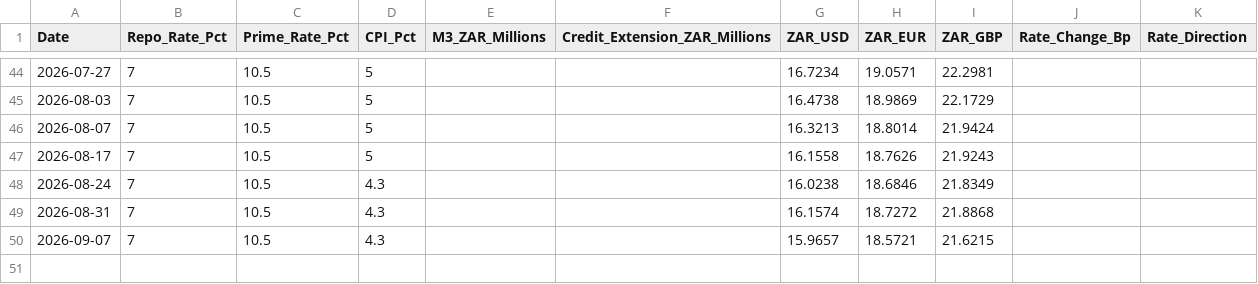
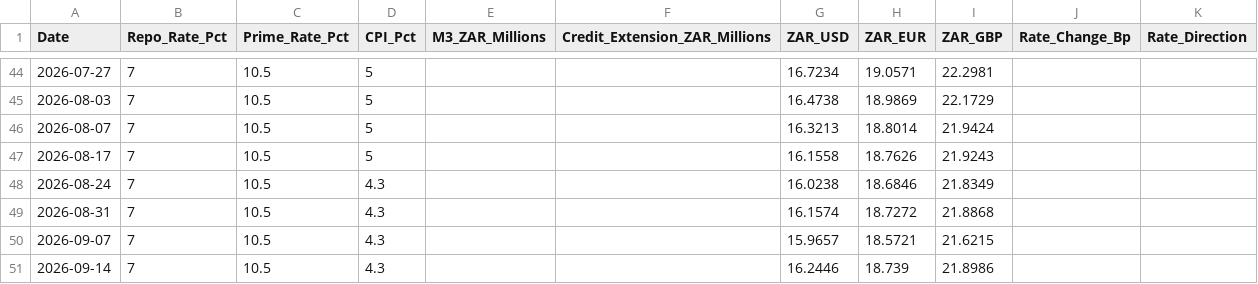
Before and after one commit to GeneralGunfire/Meridian, a CSV file: data/economy/sarb_monetary/sarb_monetary_history.csv, drawn as a sheet; only a part is shown, gaps mark what is left out.

```diff
--- a/data/economy/sarb_monetary/sarb_monetary_history.csv
+++ b/data/economy/sarb_monetary/sarb_monetary_history.csv
@@ -50 +50,2 @@ Date,Repo_Rate_Pct,Prime_Rate_Pct,CPI_Pct,M3_ZAR_Millions,Credit_Extension_ZAR_M
 2026-09-07,7,10.5,4.3,,,15.9657,18.5721,21.6215,,
+2026-09-14,7,10.5,4.3,,,16.2446,18.739,21.8986,,
```
Also changed, not shown: 2 other files.
